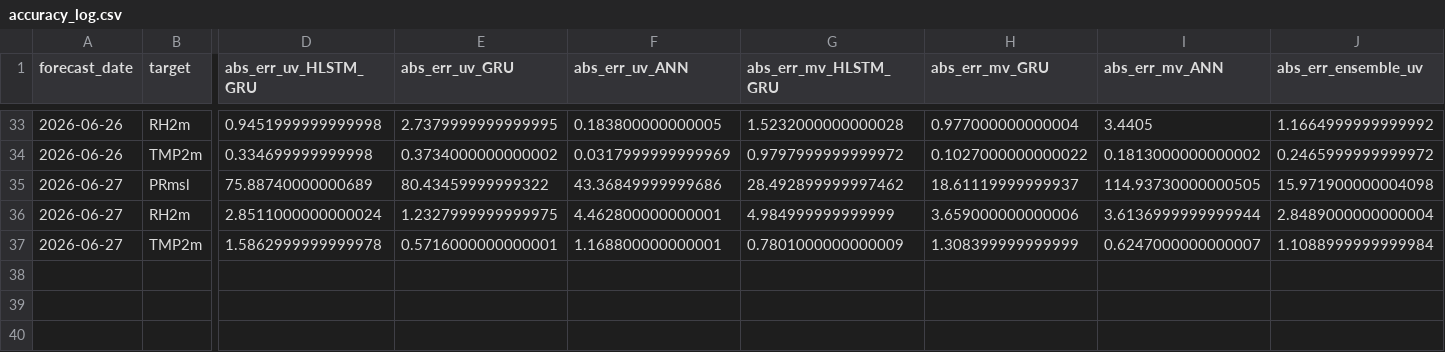
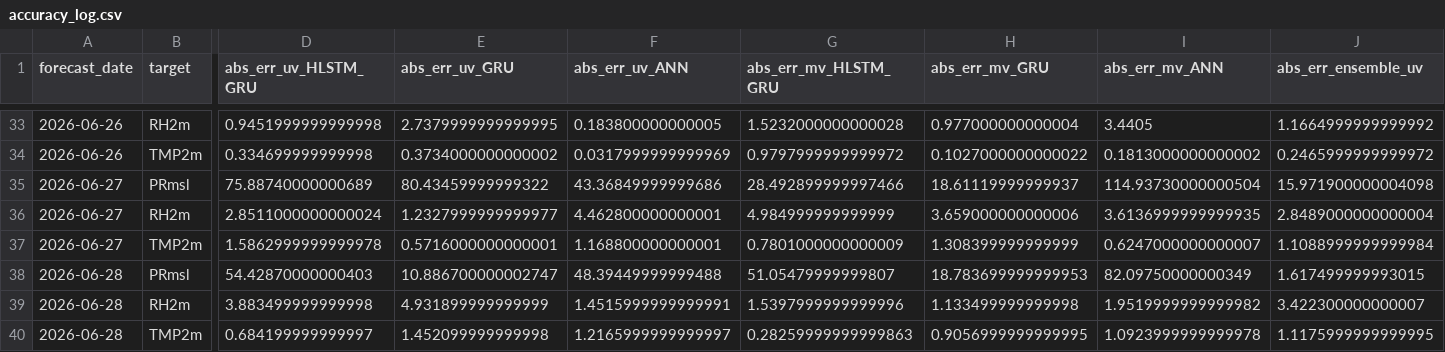
Before and after one commit to cdacaviral-source/cdacaviral-source-multicity-forecast-data-classical-om, a CSV file: data/om/Mumbai/logs/accuracy_log.csv, drawn as a sheet; only a part is shown, gaps mark what is left out; rows hold the shown columns only; the diff names each change by its address in the sheet, - before the commit and + after, or states it on an @@ line.

Commit message:
[Mumbai] accuracy_log.csv 2026-06-29

```diff
--- a/data/om/Mumbai/logs/accuracy_log.csv
+++ b/data/om/Mumbai/logs/accuracy_log.csv
-G35 (abs_err_mv_HLSTM_GRU): 28.492899999997462
+G35 (abs_err_mv_HLSTM_GRU): 28.492899999997466
-I35 (abs_err_mv_ANN): 114.93730000000505
+I35 (abs_err_mv_ANN): 114.93730000000504
-E36 (abs_err_uv_GRU): 1.2327999999999975
+E36 (abs_err_uv_GRU): 1.2327999999999977
-I36 (abs_err_mv_ANN): 3.6136999999999944
+I36 (abs_err_mv_ANN): 3.6136999999999935
+row 38: 2026-06-28 | PRmsl | 54.42870000000403 | 10.886700000002747 | 48.39449999999488 | 51.05479999999807 | 18.783699999999953 | 82.09750000000349 | 1.617499999993015
+row 39: 2026-06-28 | RH2m | 3.883499999999998 | 4.931899999999999 | 1.4515999999999991 | 1.5397999999999996 | 1.133499999999998 | 1.9519999999999982 | 3.422300000000007
+row 40: 2026-06-28 | TMP2m | 0.684199999999997 | 1.452099999999998 | 1.2165999999999997 | 0.28259999999999863 | 0.9056999999999995 | 1.0923999999999978 | 1.1175999999999995
```
